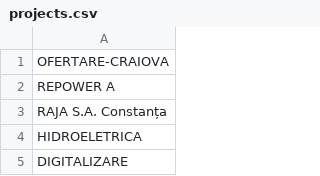
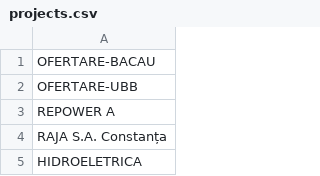
Before and after one commit to pontaj-servelect/pontaj, a CSV file: projects.csv, drawn as a sheet; only a part is shown; the shorter side is filled out with more unchanged rows.

Commit message:
Update projects.csv

```diff
--- a/projects.csv
+++ b/projects.csv
@@ -1,2 +1,3 @@
-OFERTARE-CRAIOVA
+OFERTARE-BACAU
+OFERTARE-UBB
 REPOWER A
```
